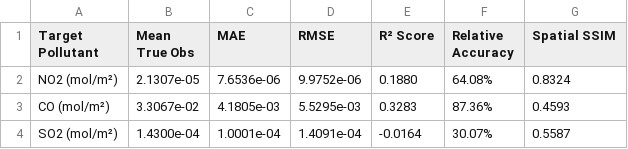
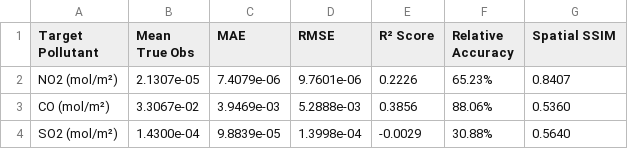
Before and after one commit to Adxrsh-17/AirQ-CV, a CSV file: evaluation/results/evaluation_metrics.csv, drawn as a sheet.

```diff
--- a/evaluation/results/evaluation_metrics.csv
+++ b/evaluation/results/evaluation_metrics.csv
@@ -1,4 +1,4 @@
 Target Pollutant,Mean True Obs,MAE,RMSE,R² Score,Relative Accuracy,Spatial SSIM
-NO2 (mol/m²),2.1307e-05,7.6536e-06,9.9752e-06,0.1880,64.08%,0.8324
-CO (mol/m²),3.3067e-02,4.1805e-03,5.5295e-03,0.3283,87.36%,0.4593
-SO2 (mol/m²),1.4300e-04,1.0001e-04,1.4091e-04,-0.0164,30.07%,0.5587
+NO2 (mol/m²),2.1307e-05,7.4079e-06,9.7601e-06,0.2226,65.23%,0.8407
+CO (mol/m²),3.3067e-02,3.9469e-03,5.2888e-03,0.3856,88.06%,0.5360
+SO2 (mol/m²),1.4300e-04,9.8839e-05,1.3998e-04,-0.0029,30.88%,0.5640
```
Also changed, not shown: evaluation/results/kfold_cross_validation_metrics.csv, 8 other files.
